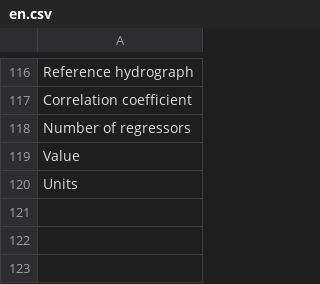
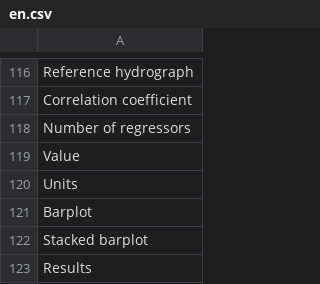
Before and after one commit to JustusWeyers/PCApp, a CSV file: inst/app/language/en/en.csv, drawn as a sheet; only a part is shown, gaps mark what is left out.

```diff
--- a/inst/app/language/en/en.csv
+++ b/inst/app/language/en/en.csv
@@ -120 +120,4 @@ Value
 Units
+Barplot
+Stacked barplot
+Results
```
Also changed, not shown: inst/app/language/de/de.csv, 24 other files.
